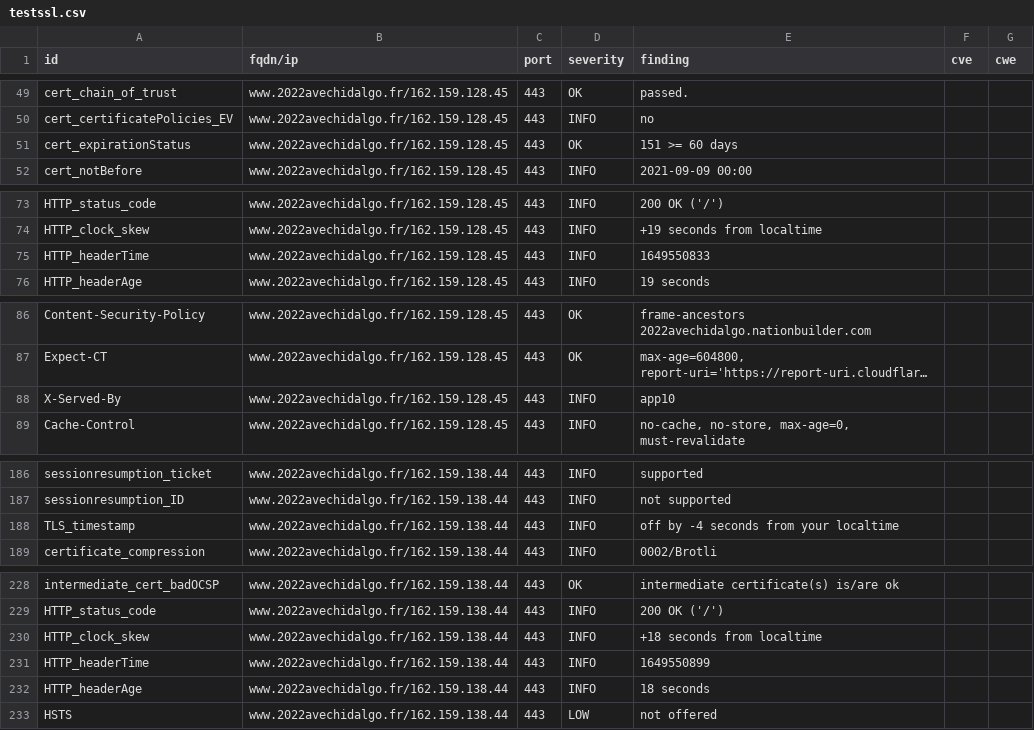
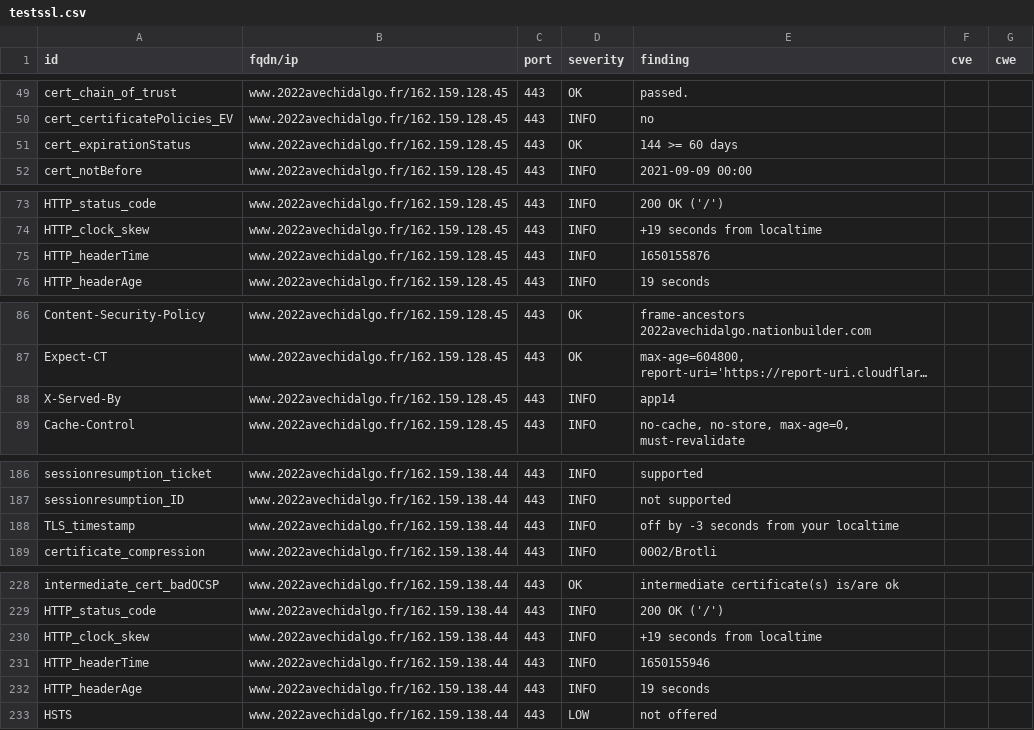
Before and after one commit to revolunet/candidats-2022, a CSV file: results/aHR0cHM6Ly93d3cuMjAyMmF2ZWNoaWRhbGdvLmZy/testssl.csv, drawn as a sheet; only a part is shown, gaps mark what is left out; long unchanged cells end in …; the diff covers the shown part only; the diff names each change by its address in the sheet, - before the commit and + after, or states it on an @@ line.

```diff
--- a/results/aHR0cHM6Ly93d3cuMjAyMmF2ZWNoaWRhbGdvLmZy/testssl.csv
+++ b/results/aHR0cHM6Ly93d3cuMjAyMmF2ZWNoaWRhbGdvLmZy/testssl.csv
-E51 (finding): 151 >= 60 days
+E51 (finding): 144 >= 60 days
-E75 (finding): 1649550833
+E75 (finding): 1650155876
-E88 (finding): app10
+E88 (finding): app14
-E188 (finding): off by -4 seconds from your localtime
+E188 (finding): off by -3 seconds from your localtime
-E230 (finding): +18 seconds from localtime
+E230 (finding): +19 seconds from localtime
-E231 (finding): 1649550899
+E231 (finding): 1650155946
-E232 (finding): 18 seconds
+E232 (finding): 19 seconds
```
Also changed, not shown: 1 edited cell elsewhere in this file, 8 other files.
